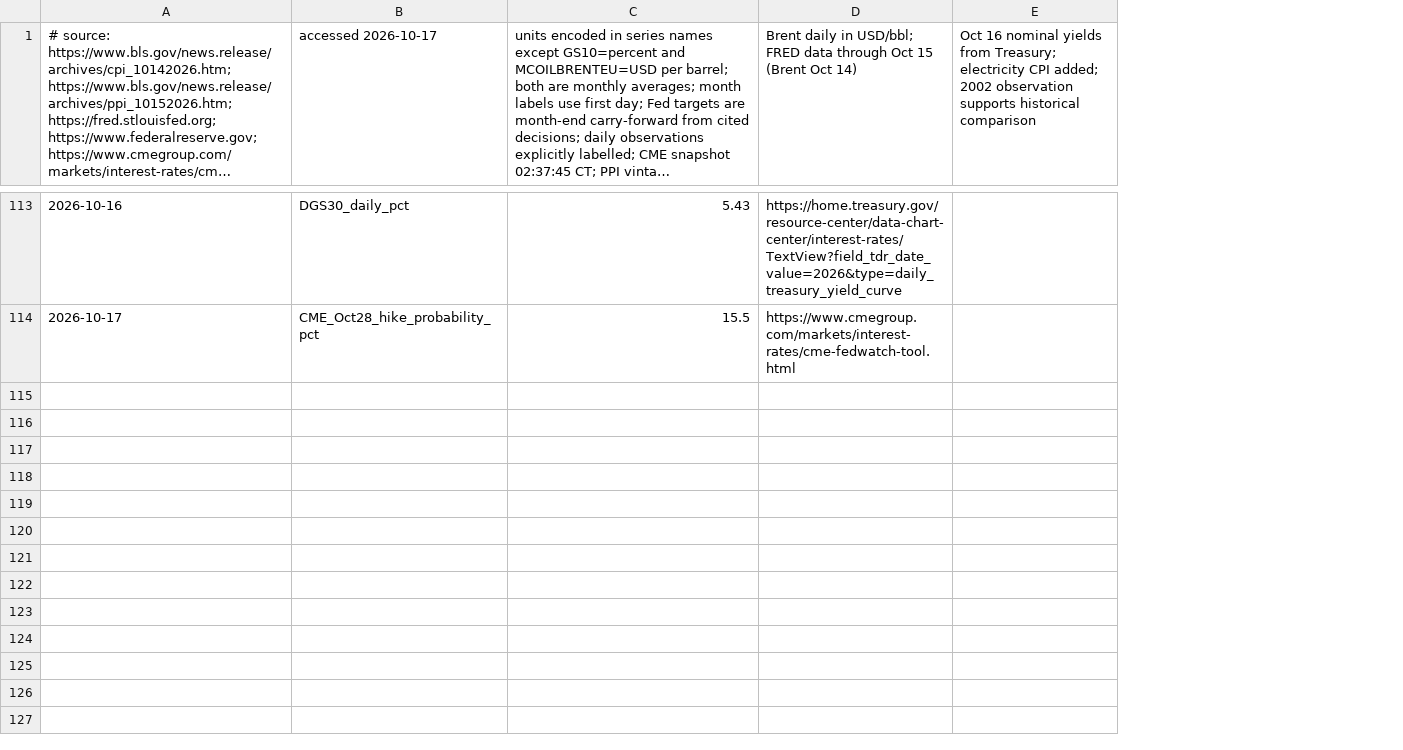
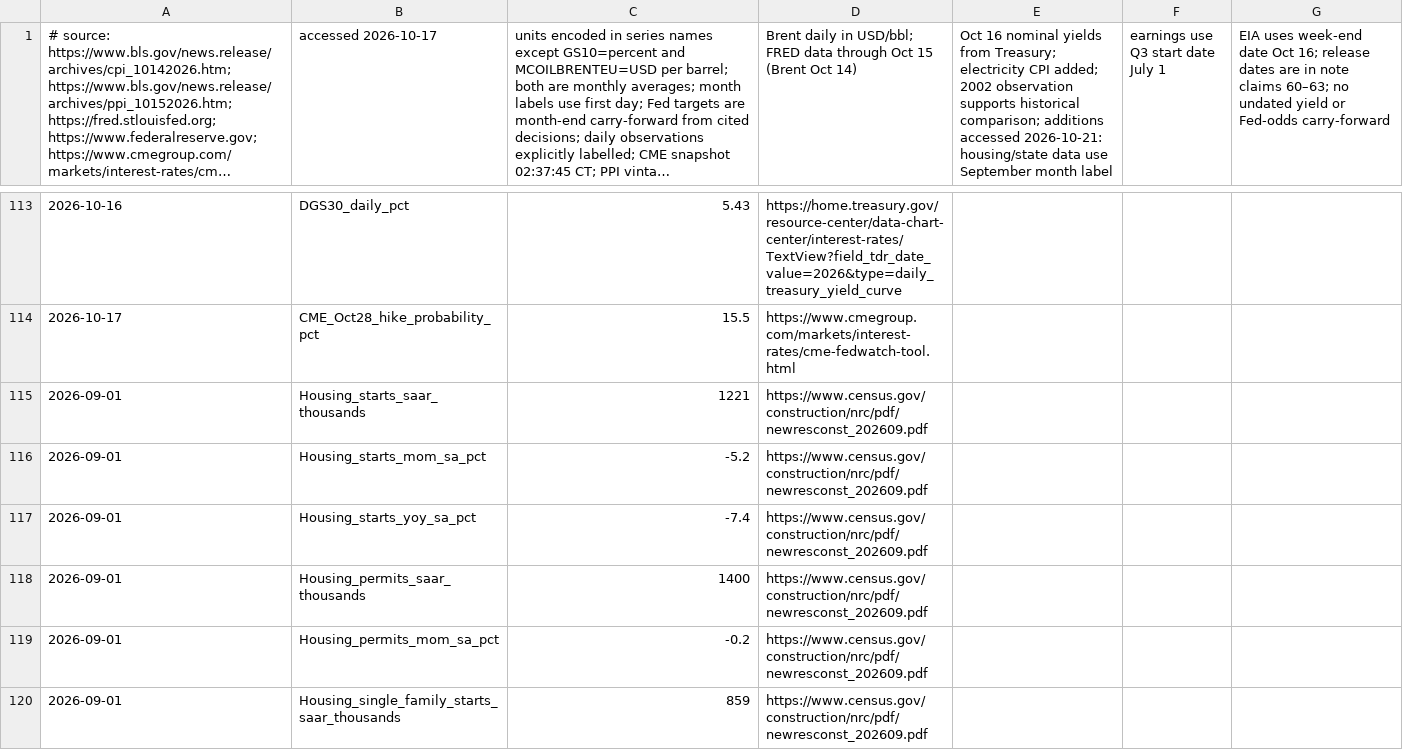
Before and after one commit to marcinbogdanski/bubble-not-bubble, a CSV file: data/macro-rates-inflation.csv, drawn as a sheet; only a part is shown, gaps mark what is left out; long unchanged cells end in …; removed rows and columns are numbered as before the commit, all else as after; the diff covers the shown part only; the diff names each change by its address in the sheet, - before the commit and + after, or states it on an @@ line.

Commit message:
Research: 21 notes updated from signals/2026-10-21 (SpaceX Q3, OpenAI round talks, Anthropic PBF, credit prints, OCPI, Jupiter dates, S&P warning, result calendars)

```diff
--- a/data/macro-rates-inflation.csv
+++ b/data/macro-rates-inflation.csv
-column E, row 1: Oct 16 nominal yields from Treasury; electricity CPI added; 2002 observation supports historical comparison
+column E, row 1: Oct 16 nominal yields from Treasury; electricity CPI added; 2002 observation supports historical comparison; additions accessed 2026-10-21: housing/state data use September month label
+column F, row 1: earnings use Q3 start date July 1
+column G, row 1: EIA uses week-end date Oct 16; release dates are in note claims 60–63; no undated yield or Fed-odds carry-forward
+row 115: 2026-09-01 | Housing_starts_saar_thousands | 1221 | https://www.census.gov/construction/nrc/pdf/newresconst_202609.pdf
+row 116: 2026-09-01 | Housing_starts_mom_sa_pct | -5.2 | https://www.census.gov/construction/nrc/pdf/newresconst_202609.pdf
+row 117: 2026-09-01 | Housing_starts_yoy_sa_pct | -7.4 | https://www.census.gov/construction/nrc/pdf/newresconst_202609.pdf
+row 118: 2026-09-01 | Housing_permits_saar_thousands | 1400 | https://www.census.gov/construction/nrc/pdf/newresconst_202609.pdf
+row 119: 2026-09-01 | Housing_permits_mom_sa_pct | -0.2 | https://www.census.gov/construction/nrc/pdf/newresconst_202609.pdf
+row 120: 2026-09-01 | Housing_single_family_starts_saar_thousands | 859 | https://www.census.gov/construction/nrc/pdf/newresconst_202609.pdf
```
Also changed, not shown: 16 added rows elsewhere in this file, data/ai-debt-stack.csv, data/datacenter-pipeline.csv, 19 other files.
